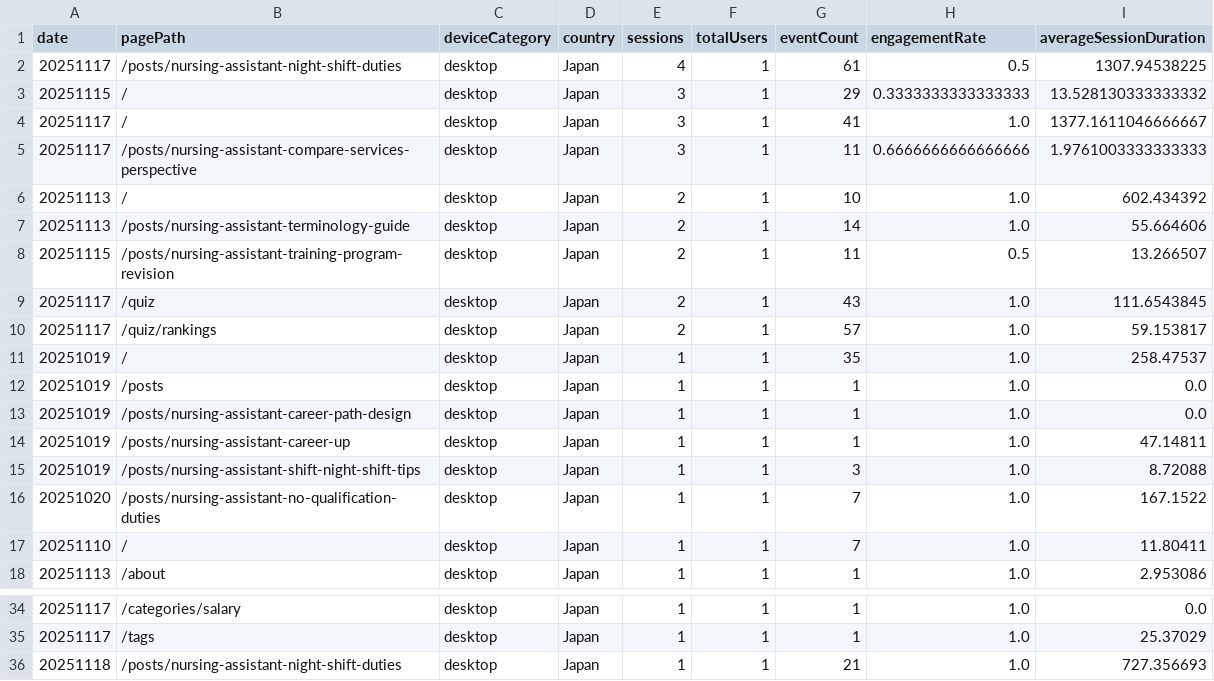
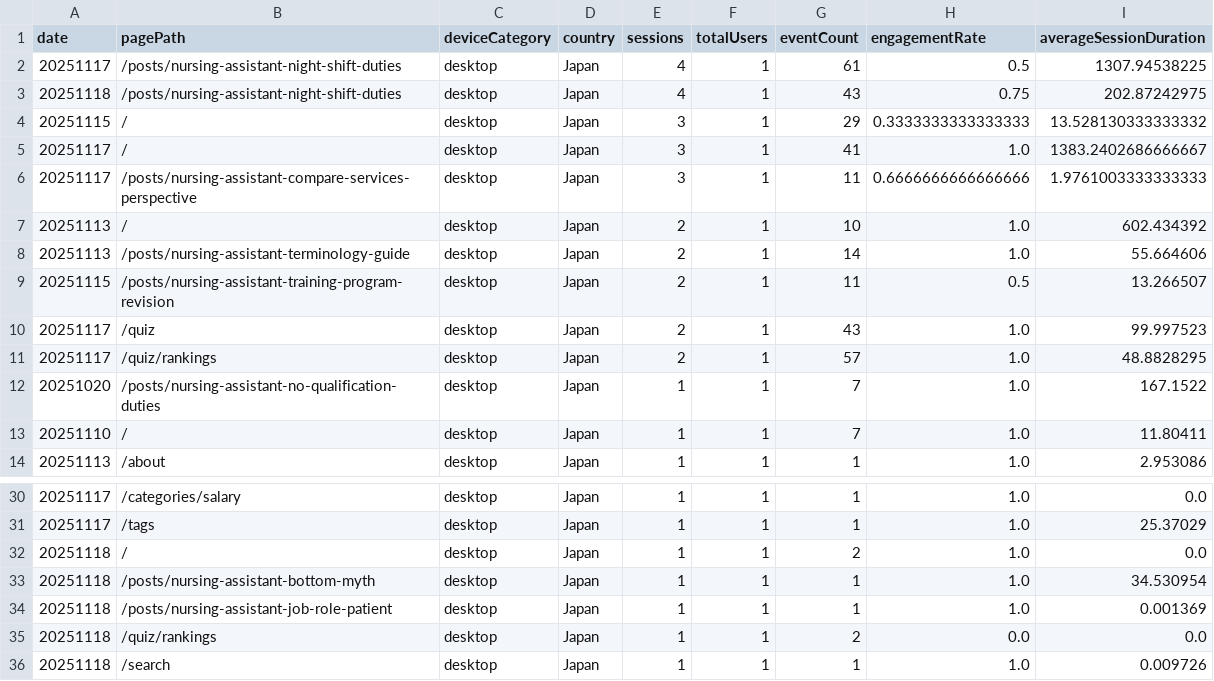
Before and after one commit to sasayosh1/prorenata, a CSV file: data/ga4_last30d.csv, drawn as a sheet; only a part is shown, gaps mark what is left out.

```diff
--- a/data/ga4_last30d.csv
+++ b/data/ga4_last30d.csv
@@ -2,4 +2,5 @@ date,pagePath,deviceCategory,country,sessions,totalUsers,eventCount,engagementRa
 20251117,/posts/nursing-assistant-night-shift-duties,desktop,Japan,4,1,61,0.5,1307.94538225
+20251118,/posts/nursing-assistant-night-shift-duties,desktop,Japan,4,1,43,0.75,202.87242975
 20251115,/,desktop,Japan,3,1,29,0.3333333333333333,13.528130333333332
-20251117,/,desktop,Japan,3,1,41,1.0,1377.1611046666667
+20251117,/,desktop,Japan,3,1,41,1.0,1383.2402686666667
 20251117,/posts/nursing-assistant-compare-services-perspective,desktop,Japan,3,1,11,0.6666666666666666,1.9761003333333333
@@ -8,9 +9,4 @@ date,pagePath,deviceCategory,country,sessions,totalUsers,eventCount,engagementRa
 20251115,/posts/nursing-assistant-training-program-revision,desktop,Japan,2,1,11,0.5,13.266507
-20251117,/quiz,desktop,Japan,2,1,43,1.0,111.6543845
-20251117,/quiz/rankings,desktop,Japan,2,1,57,1.0,59.153817
-20251019,/,desktop,Japan,1,1,35,1.0,258.47537
-20251019,/posts,desktop,Japan,1,1,1,1.0,0.0
-20251019,/posts/nursing-assistant-career-path-design,desktop,Japan,1,1,1,1.0,0.0
-20251019,/posts/nursing-assistant-career-up,desktop,Japan,1,1,1,1.0,47.14811
-20251019,/posts/nursing-assistant-shift-night-shift-tips,desktop,Japan,1,1,3,1.0,8.72088
+20251117,/quiz,desktop,Japan,2,1,43,1.0,99.997523
+20251117,/quiz/rankings,desktop,Japan,2,1,57,1.0,48.8828295
 20251020,/posts/nursing-assistant-no-qualification-duties,desktop,Japan,1,1,7,1.0,167.1522
@@ -35,2 +31,6 @@ date,pagePath,deviceCategory,country,sessions,totalUsers,eventCount,engagementRa
 20251117,/tags,desktop,Japan,1,1,1,1.0,25.37029
-20251118,/posts/nursing-assistant-night-shift-duties,desktop,Japan,1,1,21,1.0,727.356693
+20251118,/,desktop,Japan,1,1,2,1.0,0.0
+20251118,/posts/nursing-assistant-bottom-myth,desktop,Japan,1,1,1,1.0,34.530954
+20251118,/posts/nursing-assistant-job-role-patient,desktop,Japan,1,1,1,1.0,0.001369
+20251118,/quiz/rankings,desktop,Japan,1,1,2,0.0,0.0
+20251118,/search,desktop,Japan,1,1,1,1.0,0.009726
```
Also changed, not shown: data/gsc_last30d.csv, 1 other file.
